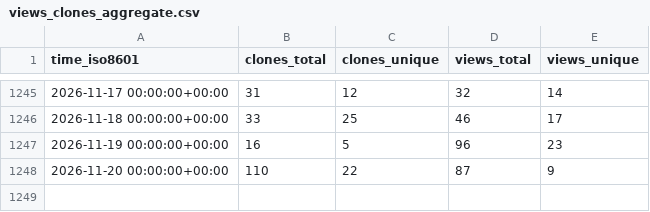
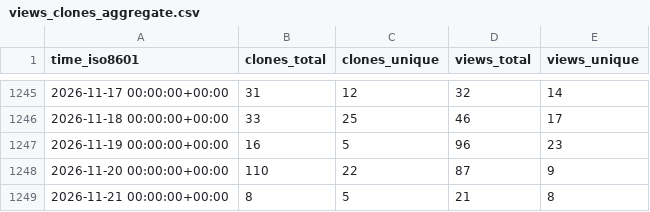
Before and after one commit to acavelan/gh-stats, a CSV file: SwissTPH/openmalaria/ghrs-data/views_clones_aggregate.csv, drawn as a sheet; only a part is shown, gaps mark what is left out.

```diff
--- a/SwissTPH/openmalaria/ghrs-data/views_clones_aggregate.csv
+++ b/SwissTPH/openmalaria/ghrs-data/views_clones_aggregate.csv
@@ -1248 +1248,2 @@ time_iso8601,clones_total,clones_unique,views_total,views_unique
 2026-11-20 00:00:00+00:00,110,22,87,9
+2026-11-21 00:00:00+00:00,8,5,21,8
```
Also changed, not shown: 1 other file.
